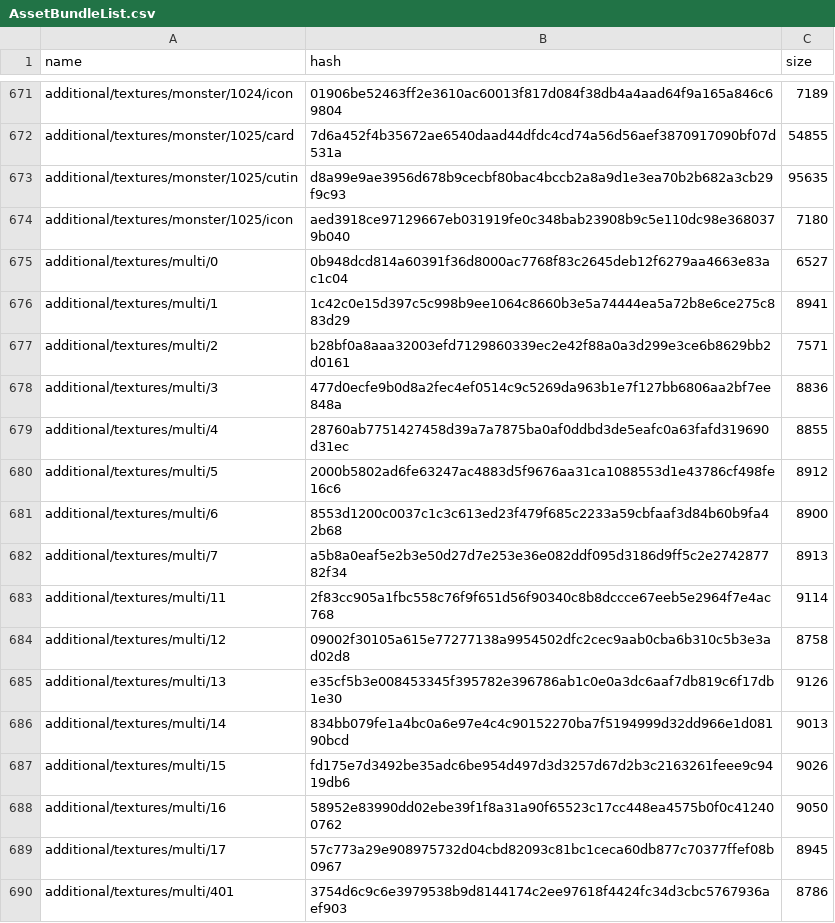
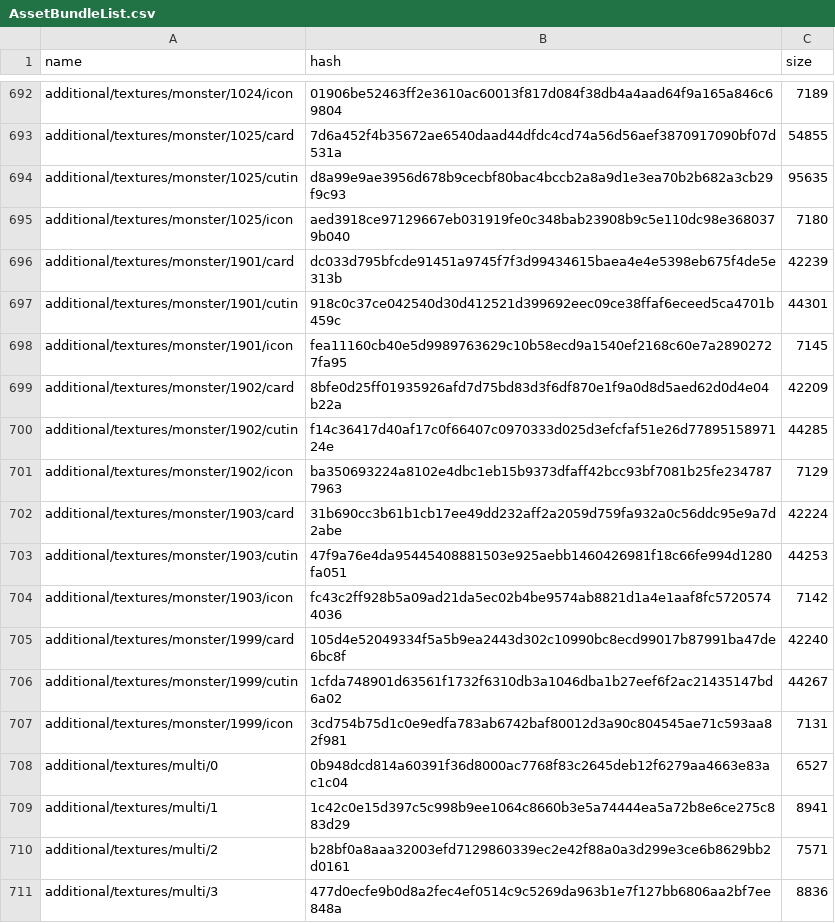
Before and after one commit to onederappli/AB_SF_iOS, a CSV file: 100/AssetBundleList.csv, drawn as a sheet; only a part is shown, gaps mark what is left out; the shorter side is filled out with more unchanged rows; the diff covers the shown part only; the diff names each change by its address in the sheet, - before the commit and + after, or states it on an @@ line.

```diff
--- a/100/AssetBundleList.csv
+++ b/100/AssetBundleList.csv
+row 696: additional/textures/monster/1901/card | dc033d795bfcde91451a9745f7f3d99434615baea4e4e5398eb675f4de5e313b | 42239
+row 697: additional/textures/monster/1901/cutin | 918c0c37ce042540d30d412521d399692eec09ce38ffaf6eceed5ca4701b459c | 44301
+row 698: additional/textures/monster/1901/icon | fea11160cb40e5d9989763629c10b58ecd9a1540ef2168c60e7a28902727fa95 | 7145
+row 699: additional/textures/monster/1902/card | 8bfe0d25ff01935926afd7d75bd83d3f6df870e1f9a0d8d5aed62d0d4e04b22a | 42209
+row 700: additional/textures/monster/1902/cutin | f14c36417d40af17c0f66407c0970333d025d3efcfaf51e26d7789515897124e | 44285
+row 701: additional/textures/monster/1902/icon | ba350693224a8102e4dbc1eb15b9373dfaff42bcc93bf7081b25fe2347877963 | 7129
+row 702: additional/textures/monster/1903/card | 31b690cc3b61b1cb17ee49dd232aff2a2059d759fa932a0c56ddc95e9a7d2abe | 42224
+row 703: additional/textures/monster/1903/cutin | 47f9a76e4da95445408881503e925aebb1460426981f18c66fe994d1280fa051 | 44253
+row 704: additional/textures/monster/1903/icon | fc43c2ff928b5a09ad21da5ec02b4be9574ab8821d1a4e1aaf8fc57205744036 | 7142
+row 705: additional/textures/monster/1999/card | 105d4e52049334f5a5b9ea2443d302c10990bc8ecd99017b87991ba47de6bc8f | 42240
+row 706: additional/textures/monster/1999/cutin | 1cfda748901d63561f1732f6310db3a1046dba1b27eef6f2ac21435147bd6a02 | 44267
+row 707: additional/textures/monster/1999/icon | 3cd754b75d1c0e9edfa783ab6742baf80012d3a90c804545ae71c593aa82f981 | 7131
```
Also changed, not shown: 21 added rows and 2 edited cells elsewhere in this file, 35 other files.
